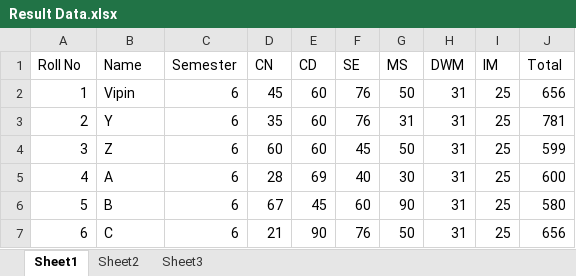
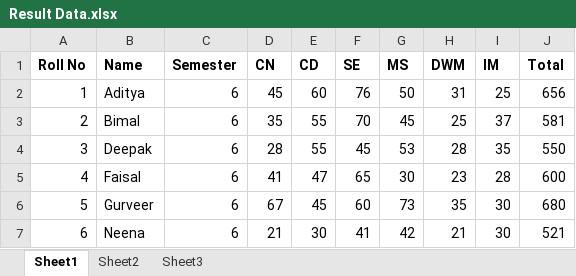
Before and after one commit to samwet/Analysis-of-College-Data, an Excel workbook: Result Data.xlsx, sheet Sheet1, drawn as a sheet; only a part is shown; values as stored, in another font and other column widths than the file's, no borders; the diff covers the shown part only; the diff names each change by its address in the sheet, - before the commit and + after, or states it on an @@ line.

```diff
--- a/Result Data.xlsx (sheet Sheet1)
+++ b/Result Data.xlsx (sheet Sheet1)
-A1:J1 bold: off
+A1:J1 bold: on
-B2 (Name): Vipin
+B2 (Name): Aditya
-B3 (Name): Y
+B3 (Name): Bimal
-E3:E4 (CD): 60
+E3:E4 (CD): 55
-F3 (SE): 76
+F3 (SE): 70
-G3 (MS): 31
+G3 (MS): 45
-H3 (DWM): 31
+H3 (DWM): 25
-I3 (IM): 25
+I3 (IM): 37
-J3 (Total): 781
+J3 (Total): 581
-B4 (Name): Z
+B4 (Name): Deepak
-D4 (CN): 60
+D4 (CN): 28
-G4 (MS): 50
+G4 (MS): 53
-H4 (DWM): 31
+H4 (DWM): 28
-I4 (IM): 25
+I4 (IM): 35
-J4 (Total): 599
+J4 (Total): 550
-B5 (Name): A
+B5 (Name): Faisal
-D5 (CN): 28
+D5 (CN): 41
-E5 (CD): 69
+E5 (CD): 47
-F5 (SE): 40
+F5 (SE): 65
-H5 (DWM): 31
+H5 (DWM): 23
-I5 (IM): 25
+I5 (IM): 28
-B6 (Name): B
+B6 (Name): Gurveer
-G6 (MS): 90
+G6 (MS): 73
-H6 (DWM): 31
+H6 (DWM): 35
-I6:I7 (IM): 25
+I6:I7 (IM): 30
-J6 (Total): 580
+J6 (Total): 680
-B7 (Name): C
+B7 (Name): Neena
-E7 (CD): 90
+E7 (CD): 30
-F7 (SE): 76
+F7 (SE): 41
-G7 (MS): 50
+G7 (MS): 42
-H7 (DWM): 31
+H7 (DWM): 21
-J7 (Total): 656
+J7 (Total): 521
```
Also changed, not shown: 21 edited cells elsewhere in this sheet, Placement Data - Old.xlsx, Placement Data.xlsx, 7 other files.
